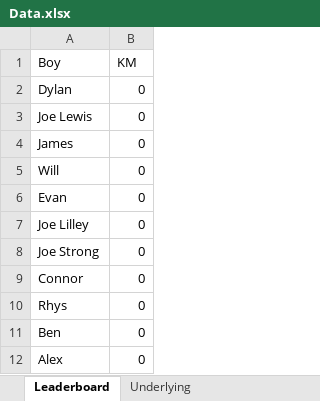
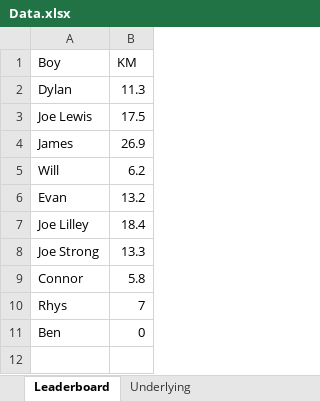
Before and after one commit to josephlewisjgl/fitness-feb, an Excel workbook: Data.xlsx, sheet Leaderboard, drawn as a sheet; values as stored, in another font and other column widths than the file's, no borders; the diff names each change by its address in the sheet, - before the commit and + after, or states it on an @@ line.

```diff
--- a/Data.xlsx (sheet Leaderboard)
+++ b/Data.xlsx (sheet Leaderboard)
-B2 (KM): 0
+B2 (KM): 11.3
-B3 (KM): 0
+B3 (KM): 17.5
-B4 (KM): 0
+B4 (KM): 26.9
-B5 (KM): 0
+B5 (KM): 6.2
-B6 (KM): 0
+B6 (KM): 13.2
-B7 (KM): 0
+B7 (KM): 18.4
-B8 (KM): 0
+B8 (KM): 13.3
-B9 (KM): 0
+B9 (KM): 5.8
-B10 (KM): 0
+B10 (KM): 7
-row 12: Alex | 0
```
Also changed, not shown: sheet Underlying, 1 other file.
